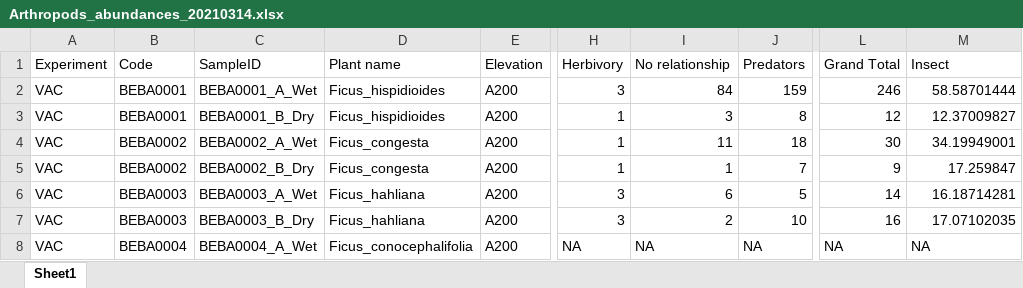
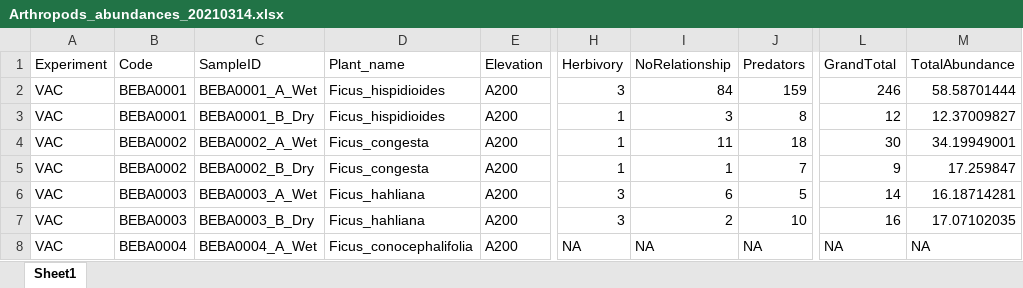
Before and after one commit to KatkaSam/GRAD_Exclosures, an Excel workbook: data/input/Arthropods_abundances_20210314.xlsx, sheet Sheet1, drawn as a sheet; only a part is shown, gaps mark what is left out; values as stored, in another font and other column widths than the file's, no borders; the diff names each change by its address in the sheet, - before the commit and + after, or states it on an @@ line.

```diff
--- a/data/input/Arthropods_abundances_20210314.xlsx (sheet Sheet1)
+++ b/data/input/Arthropods_abundances_20210314.xlsx (sheet Sheet1)
-D1: Plant name
+D1: Plant_name
-I1: No relationship
+I1: NoRelationship
-L1: Grand Total
+L1: GrandTotal
-M1: Insect
+M1: TotalAbundance
```
Also changed, not shown: 1 other file.
